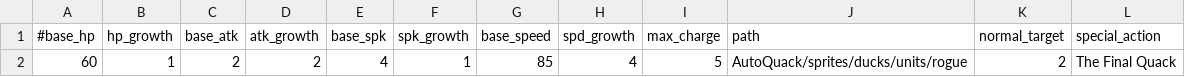
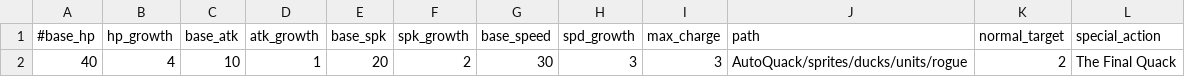
Before and after one commit to coolly1/AutoQuack, a CSV file: data/Rogue.csv, drawn as a sheet; removed rows and columns are numbered as before the commit, all else as after; the diff names each change by its address in the sheet, - before the commit and + after, or states it on an @@ line.

```diff
--- a/data/Rogue.csv
+++ b/data/Rogue.csv
-row 2: 60 | 1 | 2 | 2 | 4 | 1 | 85 | 4 | 5 | AutoQuack/sprites/ducks/units/rogue | 2 | The Final Quack
+row 2: 40 | 4 | 10 | 1 | 20 | 2 | 30 | 3 | 3 | AutoQuack/sprites/ducks/units/rogue | 2 | The Final Quack
```
Also changed, not shown: data/Cleric.csv, data/Knight.csv, 5 other files.
